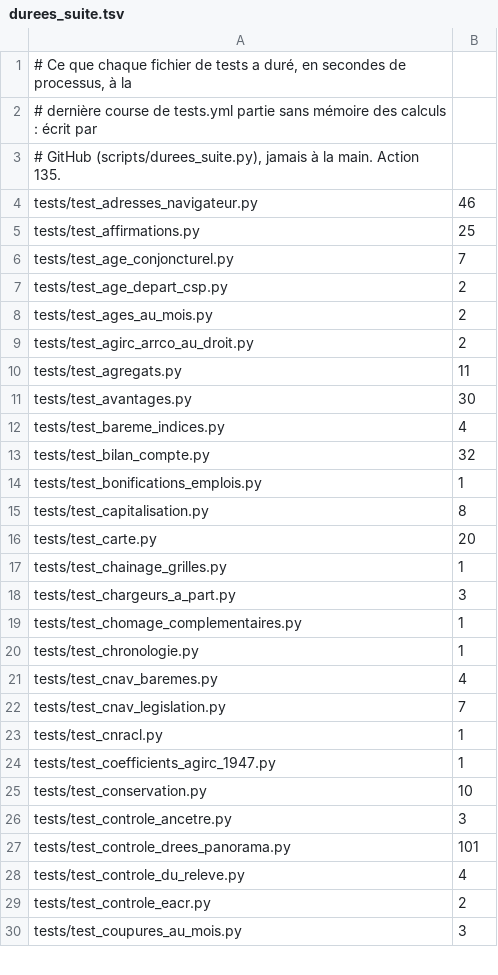
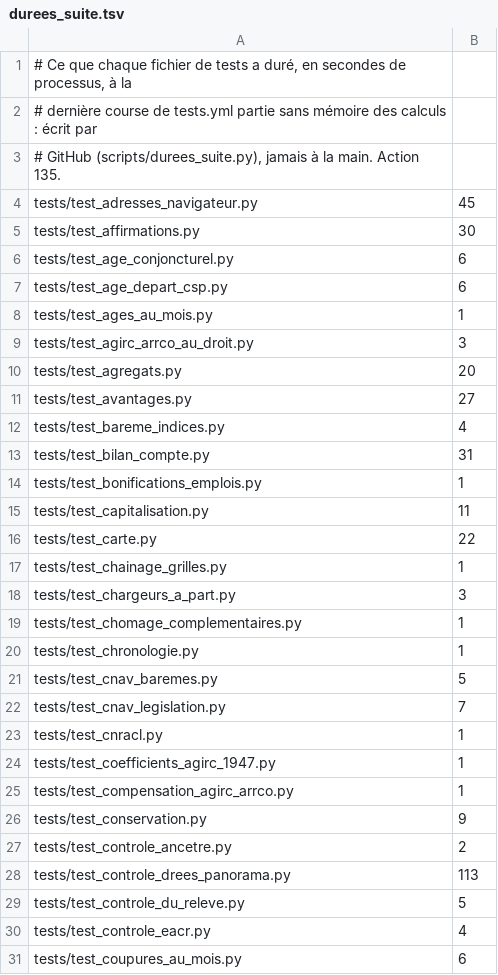
Before and after one commit to g-pliberal/retraitecomptenotionelle, a TSV file: .github/durees_suite.tsv, drawn as a sheet; only a part is shown; the diff covers the shown part only.

```diff
--- a/.github/durees_suite.tsv
+++ b/.github/durees_suite.tsv
@@ -3,15 +3,15 @@
 # GitHub (scripts/durees_suite.py), jamais à la main. Action 135.
-tests/test_adresses_navigateur.py	46
-tests/test_affirmations.py	25
-tests/test_age_conjoncturel.py	7
-tests/test_age_depart_csp.py	2
-tests/test_ages_au_mois.py	2
-tests/test_agirc_arrco_au_droit.py	2
-tests/test_agregats.py	11
-tests/test_avantages.py	30
+tests/test_adresses_navigateur.py	45
+tests/test_affirmations.py	30
+tests/test_age_conjoncturel.py	6
+tests/test_age_depart_csp.py	6
+tests/test_ages_au_mois.py	1
+tests/test_agirc_arrco_au_droit.py	3
+tests/test_agregats.py	20
+tests/test_avantages.py	27
 tests/test_bareme_indices.py	4
-tests/test_bilan_compte.py	32
+tests/test_bilan_compte.py	31
 tests/test_bonifications_emplois.py	1
-tests/test_capitalisation.py	8
-tests/test_carte.py	20
+tests/test_capitalisation.py	11
+tests/test_carte.py	22
 tests/test_chainage_grilles.py	1
@@ -20,3 +20,3 @@ tests/test_chomage_complementaires.py	1
 tests/test_chronologie.py	1
-tests/test_cnav_baremes.py	4
+tests/test_cnav_baremes.py	5
 tests/test_cnav_legislation.py	7
@@ -24,7 +24,8 @@ tests/test_cnracl.py	1
 tests/test_coefficients_agirc_1947.py	1
-tests/test_conservation.py	10
-tests/test_controle_ancetre.py	3
-tests/test_controle_drees_panorama.py	101
-tests/test_controle_du_releve.py	4
-tests/test_controle_eacr.py	2
-tests/test_coupures_au_mois.py	3
+tests/test_compensation_agirc_arrco.py	1
+tests/test_conservation.py	9
+tests/test_controle_ancetre.py	2
+tests/test_controle_drees_panorama.py	113
+tests/test_controle_du_releve.py	5
+tests/test_controle_eacr.py	4
+tests/test_coupures_au_mois.py	6
```
Also changed, not shown: 4 added rows, 4 removed rows and 75 edited cells elsewhere in this file, .github/verdicts.tsv, 1 other file.
